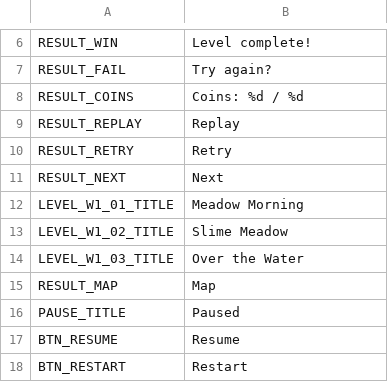
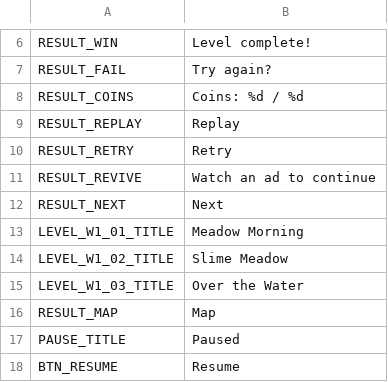
Before and after one commit to roshnikumari-21/wiwiwi, a CSV file: localization/strings.csv, drawn as a sheet; only a part is shown, gaps mark what is left out; the shorter side is filled out with more unchanged rows; the diff names each change by its address in the sheet, - before the commit and + after, or states it on an @@ line.

```diff
--- a/localization/strings.csv
+++ b/localization/strings.csv
+row 11: RESULT_REVIVE | Watch an ad to continue
```
Also changed, not shown: 8 other files.
